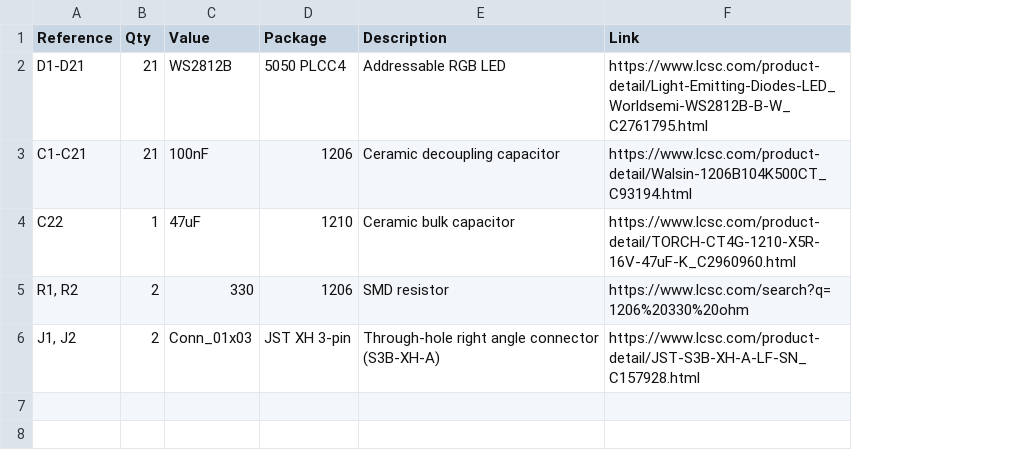
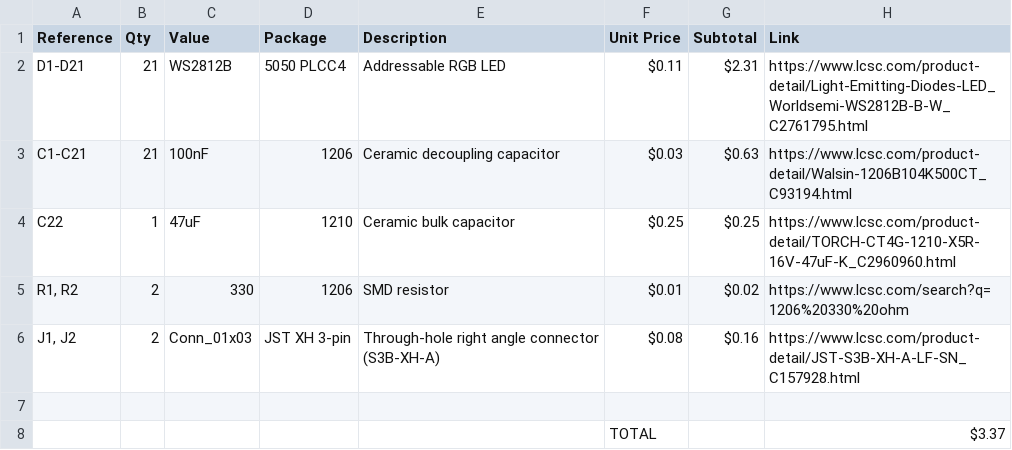
Before and after one commit to Kingdragoncat/LightBar, a CSV file: BOM.csv, drawn as a sheet; the diff names each change by its address in the sheet, - before the commit and + after, or states it on an @@ line.

Commit message:
add prices to BOM

```diff
--- a/BOM.csv
+++ b/BOM.csv
+column F (Unit Price), rows 2-6: $0.11 | $0.03 | $0.25 | $0.01 | $0.08
+column G (Subtotal), rows 2-6: $2.31 | $0.63 | $0.25 | $0.02 | $0.16
+row 7: (empty)
+row 8:  |  |  |  |  | TOTAL |  | $3.37
```
Also changed, not shown: 4 other files.
